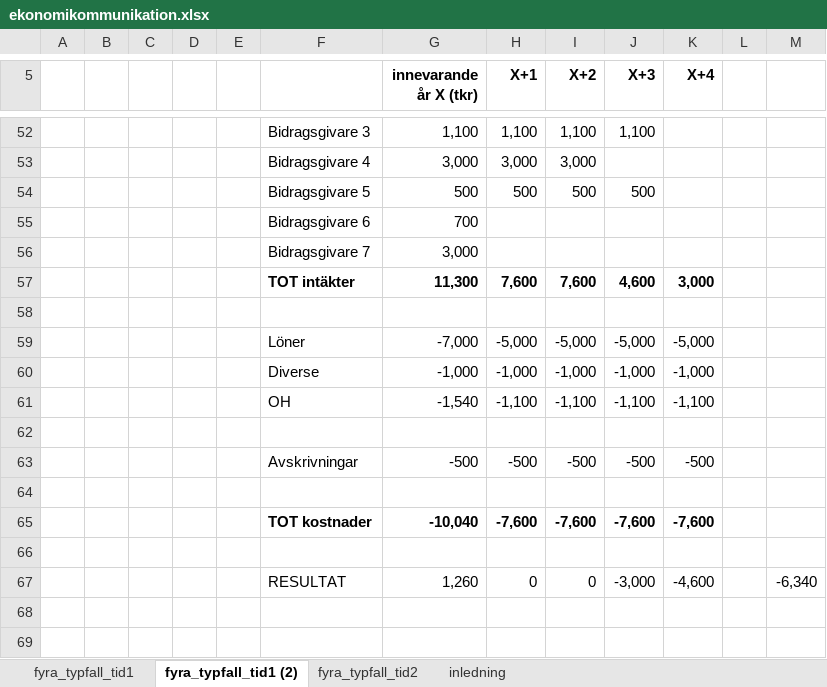
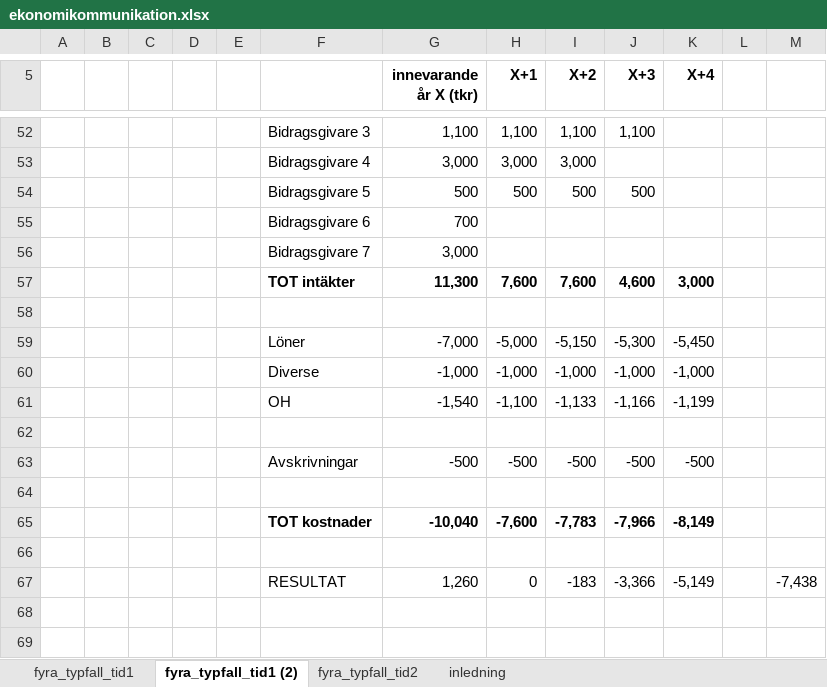
Before and after one commit to kentlundgren/Ekonomi, an Excel workbook: ekonomikommunikation/260903/ekonomikommunikation.xlsx, sheet fyra_typfall_tid1 (2), drawn as a sheet; only a part is shown, gaps mark what is left out; values as stored, in another font and other column widths than the file's, no borders; removed rows and columns are numbered as before the commit, all else as after; the diff covers the shown part only; the diff names each change by its address in the sheet, - before the commit and + after, or states it on an @@ line.

```diff
--- a/ekonomikommunikation/260903/ekonomikommunikation.xlsx (sheet fyra_typfall_tid1 (2))
+++ b/ekonomikommunikation/260903/ekonomikommunikation.xlsx (sheet fyra_typfall_tid1 (2))
-I59 (X+2): -5,000
+I59 (X+2): -5,150
-J59 (X+3): -5,000
+J59 (X+3): -5,300
-K59 (X+4): -5,000
+K59 (X+4): -5,450
-I61 (X+2): -1,100
+I61 (X+2): -1,133
-J61 (X+3): -1,100
+J61 (X+3): -1,166
-K61 (X+4): -1,100
+K61 (X+4): -1,199
-I65 (X+2): -7,600
+I65 (X+2): -7,783
-J65 (X+3): -7,600
+J65 (X+3): -7,966
-K65 (X+4): -7,600
+K65 (X+4): -8,149
-row 67:  |  |  |  |  | RESULTAT | 1,260 | 0 | 0 | -3,000 | -4,600 |  | -6,340
+row 67:  |  |  |  |  | RESULTAT | 1,260 | 0 | -183 | -3,366 | -5,149 |  | -7,438
```
Also changed, not shown: 2 added rows, 2 removed rows and 20 edited cells elsewhere in this sheet, sheet fyra_typfall_tid2, charts or pictures, 5 other files.
